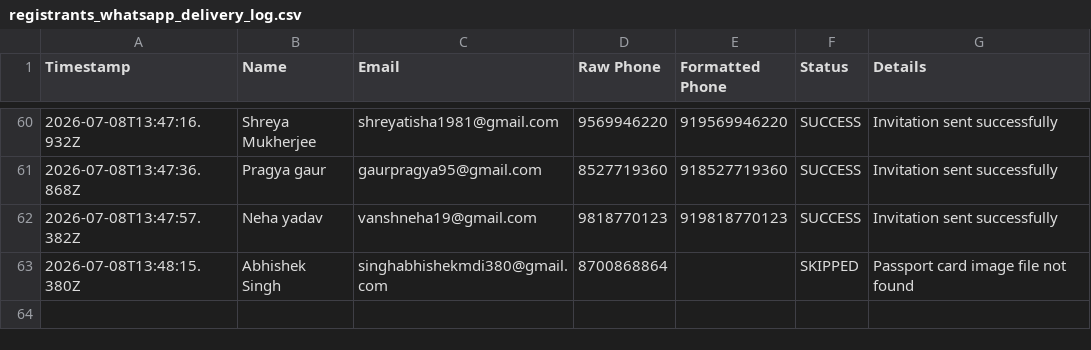
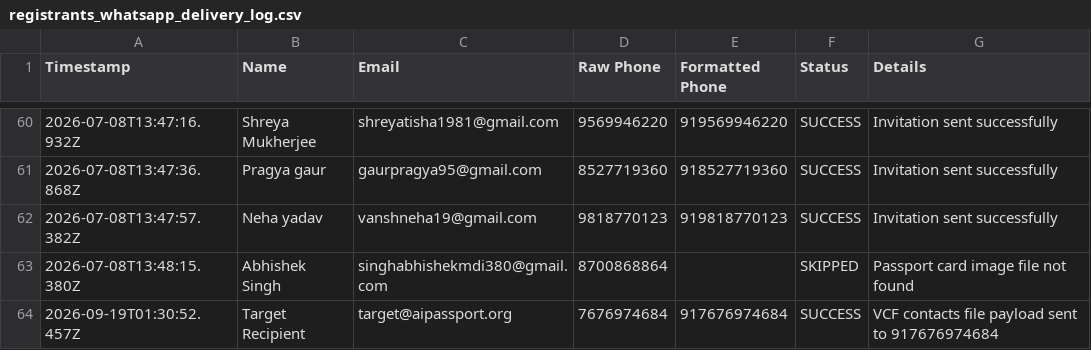
Before and after one commit to hr0417-del/ai-passportV2, a CSV file: registrants_whatsapp_delivery_log.csv, drawn as a sheet; only a part is shown, gaps mark what is left out.

```diff
--- a/registrants_whatsapp_delivery_log.csv
+++ b/registrants_whatsapp_delivery_log.csv
@@ -63 +63,2 @@
 "2026-07-08T13:48:15.380Z","Abhishek Singh","singhabhishekmdi380@gmail.com","8700868864","","SKIPPED","Passport card image file not found"
+"2026-09-19T01:30:52.457Z","Target Recipient","target@aipassport.org","7676974684","917676974684","SUCCESS","VCF contacts file payload sent to 917676974684"
```
Also changed, not shown: 3 other files.
